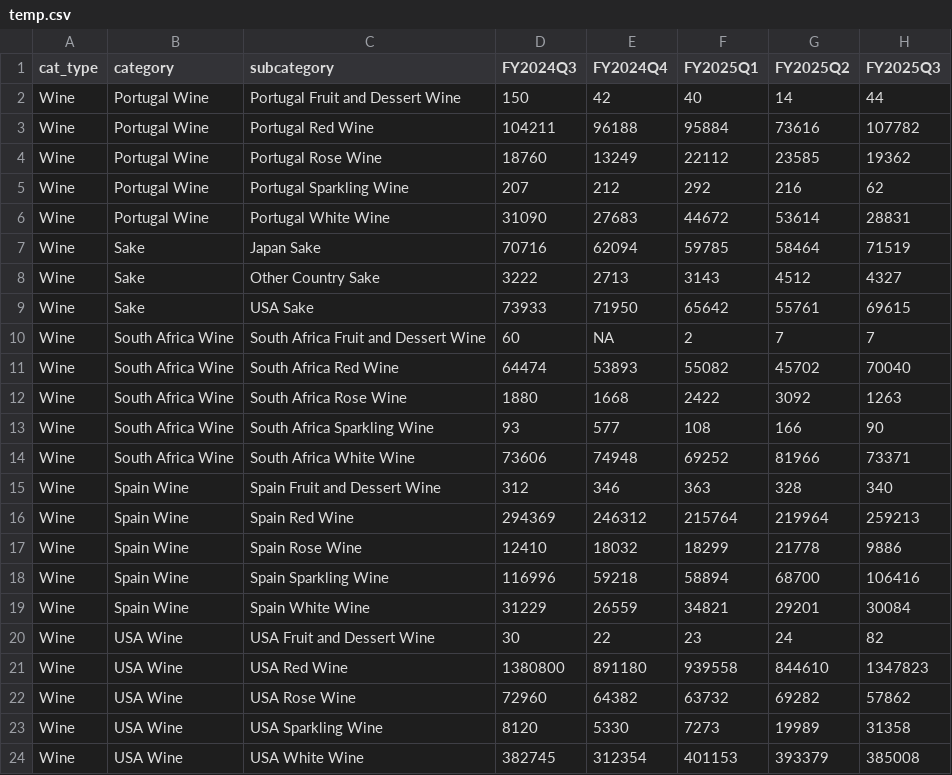
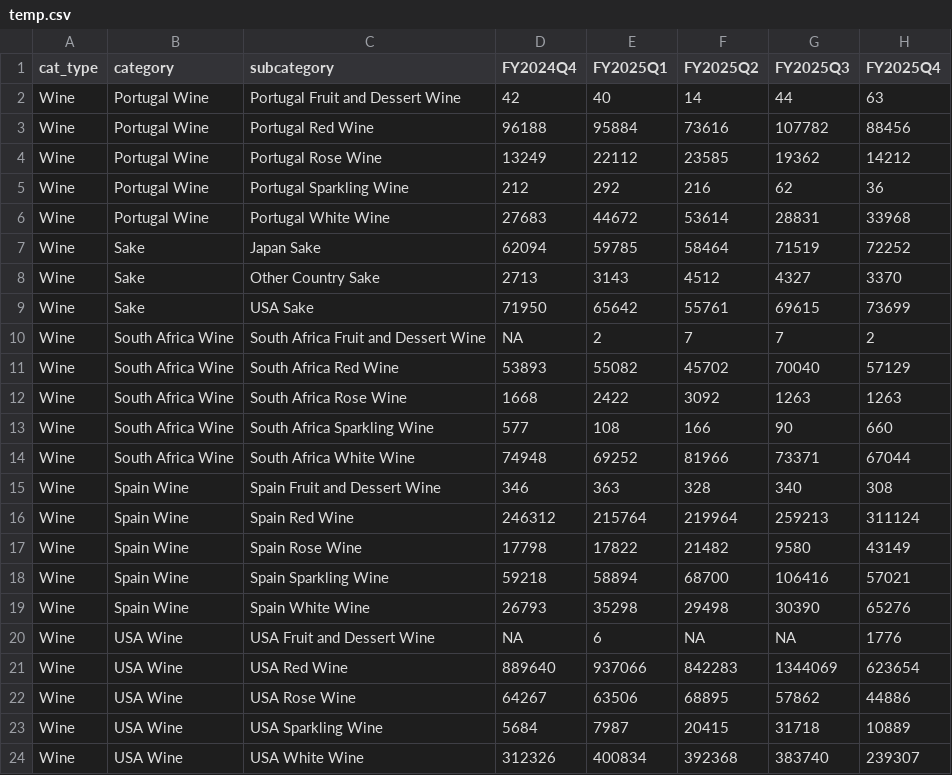
Before and after one commit to jyuill/bc-lmr-update-explore, a CSV file: lmr-get-update/output/temp.csv, drawn as a sheet; removed rows and columns are numbered as before the commit, all else as after; the diff names each change by its address in the sheet, - before the commit and + after, or states it on an @@ line.

```diff
--- a/lmr-get-update/output/temp.csv
+++ b/lmr-get-update/output/temp.csv
-column D (FY2024Q3), rows 2-24: 150 | 104211 | 18760 | 207 | 31090 | 70716 | 3222 | 73933 | 60 | 64474 | 1880 | 93 | 73606 | 312 | 294369 | 12410 | 116996 | 31229 | 30 | 1380800 | 72960 | 8120 | 382745
+column H (FY2025Q4), rows 2-24: 63 | 88456 | 14212 | 36 | 33968 | 72252 | 3370 | 73699 | 2 | 57129 | 1263 | 660 | 67044 | 308 | 311124 | 43149 | 57021 | 65276 | 1776 | 623654 | 44886 | 10889 | 239307
-D17 (FY2024Q4): 18032
+D17 (FY2024Q4): 17798
-E17 (FY2025Q1): 18299
+E17 (FY2025Q1): 17822
-F17 (FY2025Q2): 21778
+F17 (FY2025Q2): 21482
-G17 (FY2025Q3): 9886
+G17 (FY2025Q3): 9580
-D19 (FY2024Q4): 26559
+D19 (FY2024Q4): 26793
-E19 (FY2025Q1): 34821
+E19 (FY2025Q1): 35298
-F19 (FY2025Q2): 29201
+F19 (FY2025Q2): 29498
-G19 (FY2025Q3): 30084
+G19 (FY2025Q3): 30390
-D20 (FY2024Q4): 22
+D20 (FY2024Q4): NA
-E20 (FY2025Q1): 23
+E20 (FY2025Q1): 6
-F20 (FY2025Q2): 24
+F20 (FY2025Q2): NA
-G20 (FY2025Q3): 82
+G20 (FY2025Q3): NA
-D21 (FY2024Q4): 891180
+D21 (FY2024Q4): 889640
-E21 (FY2025Q1): 939558
+E21 (FY2025Q1): 937066
-F21 (FY2025Q2): 844610
+F21 (FY2025Q2): 842283
-G21 (FY2025Q3): 1347823
+G21 (FY2025Q3): 1344069
-D22 (FY2024Q4): 64382
+D22 (FY2024Q4): 64267
-E22 (FY2025Q1): 63732
+E22 (FY2025Q1): 63506
-F22 (FY2025Q2): 69282
+F22 (FY2025Q2): 68895
-D23 (FY2024Q4): 5330
+D23 (FY2024Q4): 5684
-E23 (FY2025Q1): 7273
+E23 (FY2025Q1): 7987
-F23 (FY2025Q2): 19989
+F23 (FY2025Q2): 20415
-G23 (FY2025Q3): 31358
+G23 (FY2025Q3): 31718
-D24 (FY2024Q4): 312354
+D24 (FY2024Q4): 312326
-E24 (FY2025Q1): 401153
+E24 (FY2025Q1): 400834
-F24 (FY2025Q2): 393379
+F24 (FY2025Q2): 392368
-G24 (FY2025Q3): 385008
+G24 (FY2025Q3): 383740
```
Also changed, not shown: lmr-get-update/input/01_lmr_list.csv, 21 other files.
